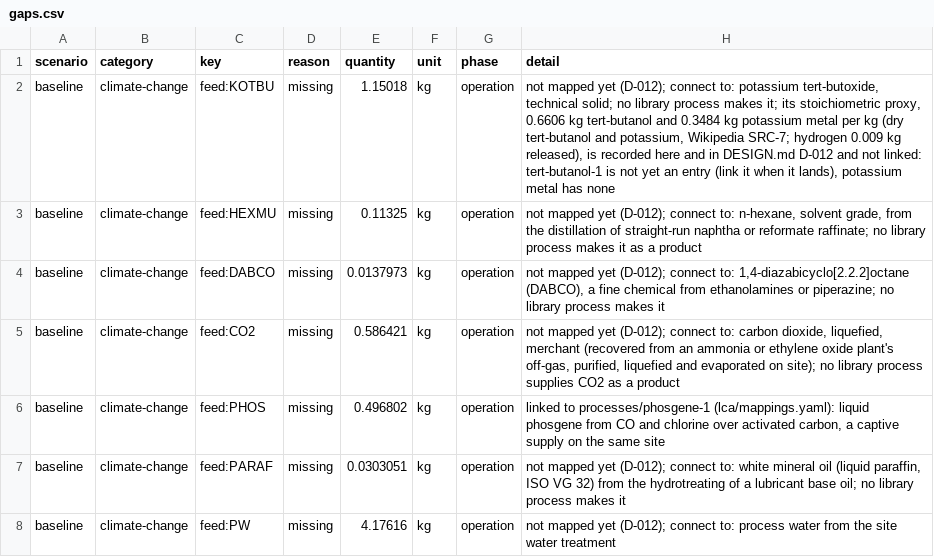
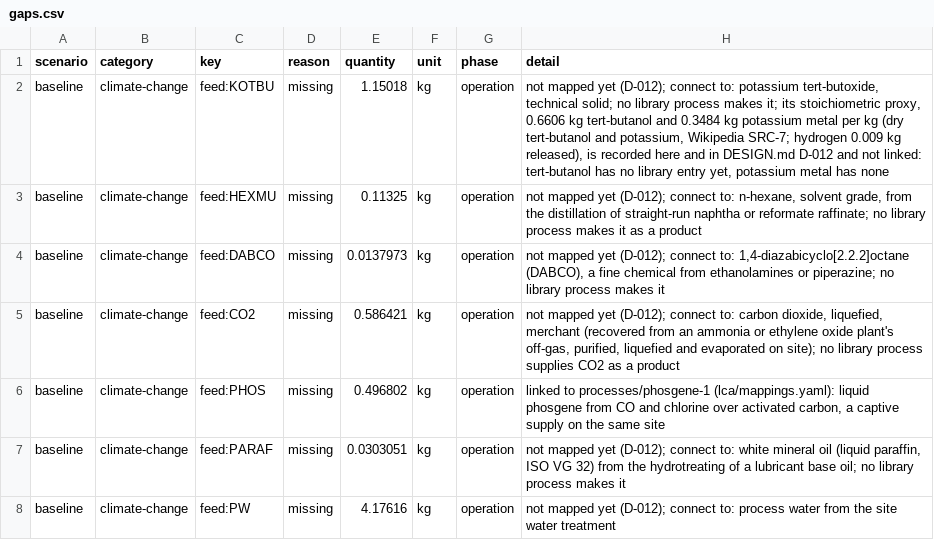
Before and after one commit to ChemE-as-Code/process-library, a CSV file: processes/di-tert-butyl-dicarbonate-1/lca/gaps.csv, drawn as a sheet; only a part is shown.

```diff
--- a/processes/di-tert-butyl-dicarbonate-1/lca/gaps.csv
+++ b/processes/di-tert-butyl-dicarbonate-1/lca/gaps.csv
@@ -1,3 +1,3 @@
 scenario,category,key,reason,quantity,unit,phase,detail
-baseline,climate-change,feed:KOTBU,missing,1.15018,kg,operation,"not mapped yet (D-012); connect to: potassium tert-butoxide, technical solid; no library process makes it; its stoichiometric proxy, 0.6606 kg tert-butanol and 0.3484 kg potassium metal per kg (dry tert-butanol and potassium, Wikipedia SRC-7; hydrogen 0.009 kg released), is recorded here and in DESIGN.md D-012 and not linked: tert-butanol-1 is not yet an entry (link it when it lands), potassium metal has none"
+baseline,climate-change,feed:KOTBU,missing,1.15018,kg,operation,"not mapped yet (D-012); connect to: potassium tert-butoxide, technical solid; no library process makes it; its stoichiometric proxy, 0.6606 kg tert-butanol and 0.3484 kg potassium metal per kg (dry tert-butanol and potassium, Wikipedia SRC-7; hydrogen 0.009 kg released), is recorded here and in DESIGN.md D-012 and not linked: tert-butanol has no library entry yet, potassium metal has none"
 baseline,climate-change,feed:HEXMU,missing,0.11325,kg,operation,"not mapped yet (D-012); connect to: n-hexane, solvent grade, from the distillation of straight-run naphtha or reformate raffinate; no library process makes it as a product"
```
Also changed, not shown: processes/di-tert-butyl-dicarbonate-1/lca/inventory.csv, 43 other files.
